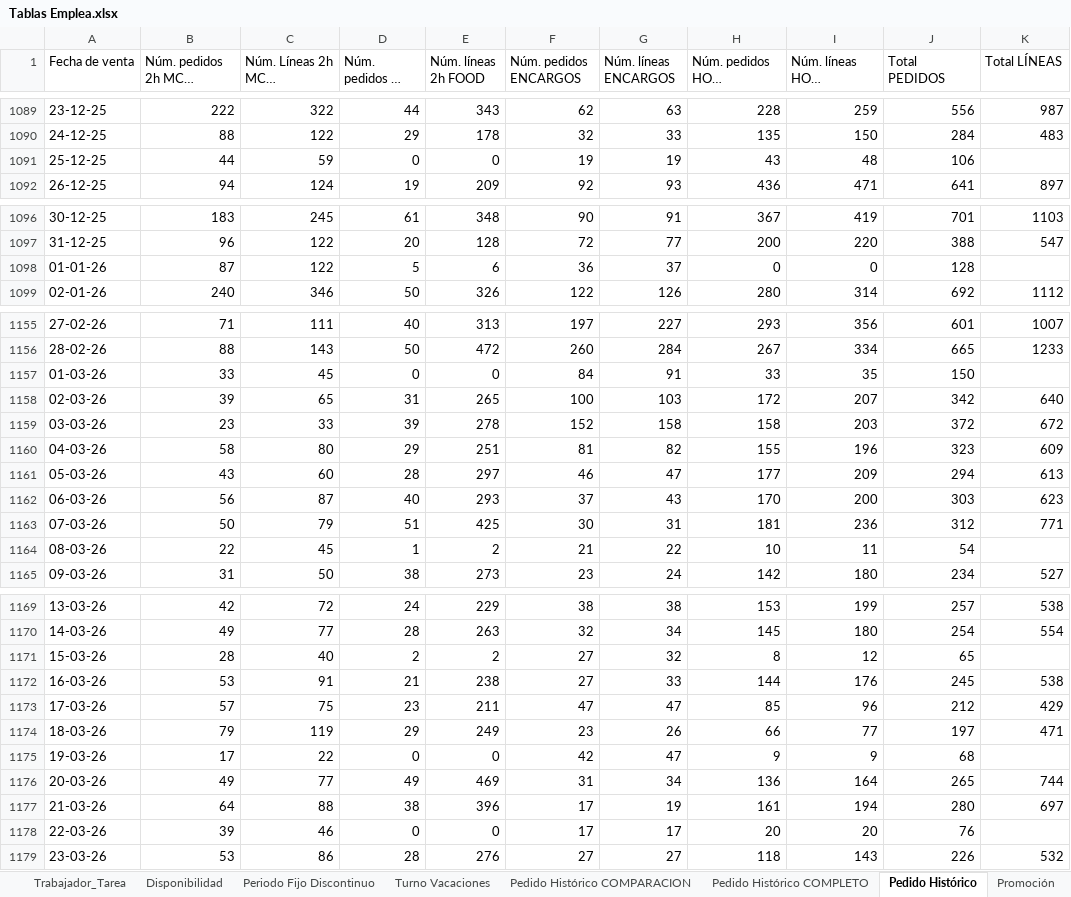
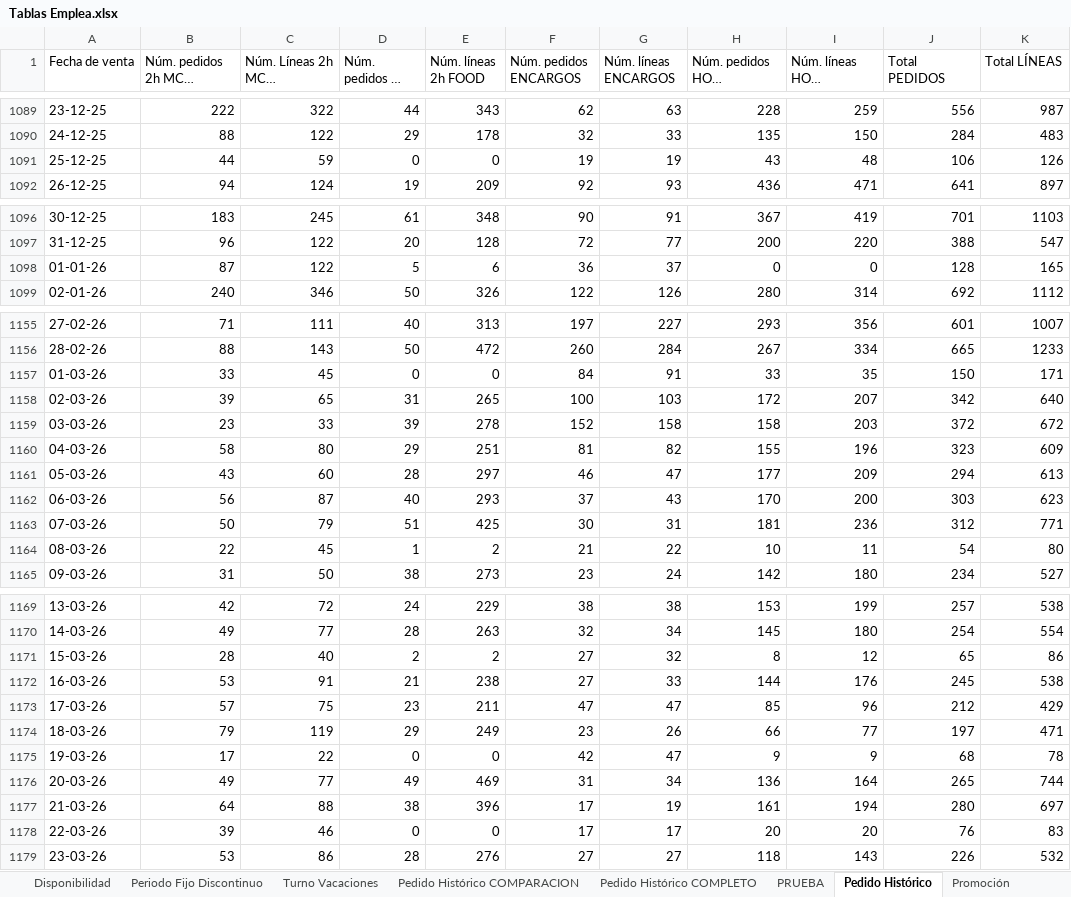
Before and after one commit to mortellss/Reto-EMPLEA-El-Corte-Ingles, an Excel workbook: data/Tablas Emplea.xlsx, sheet Pedido Histórico, drawn as a sheet; only a part is shown, gaps mark what is left out; long unchanged cells end in …; values as stored, in another font and other column widths than the file's, no cell formats; table styles not drawn; the diff covers the shown part only; the diff names each change by its address in the sheet, - before the commit and + after, or states it on an @@ line.

```diff
--- a/data/Tablas Emplea.xlsx (sheet Pedido Histórico)
+++ b/data/Tablas Emplea.xlsx (sheet Pedido Histórico)
+sheet tab: PRUEBA
-K1091 (Total LÍNEAS): (empty)
+K1091 (Total LÍNEAS): 126
-K1098 (Total LÍNEAS): (empty)
+K1098 (Total LÍNEAS): 165
-K1157 (Total LÍNEAS): (empty)
+K1157 (Total LÍNEAS): 171
-K1164 (Total LÍNEAS): (empty)
+K1164 (Total LÍNEAS): 80
-K1171 (Total LÍNEAS): (empty)
+K1171 (Total LÍNEAS): 86
-K1175 (Total LÍNEAS): (empty)
+K1175 (Total LÍNEAS): 78
-K1178 (Total LÍNEAS): (empty)
+K1178 (Total LÍNEAS): 83
```
Also changed, not shown: 8 edited cells elsewhere in this sheet, cell formats, 5 other files.
